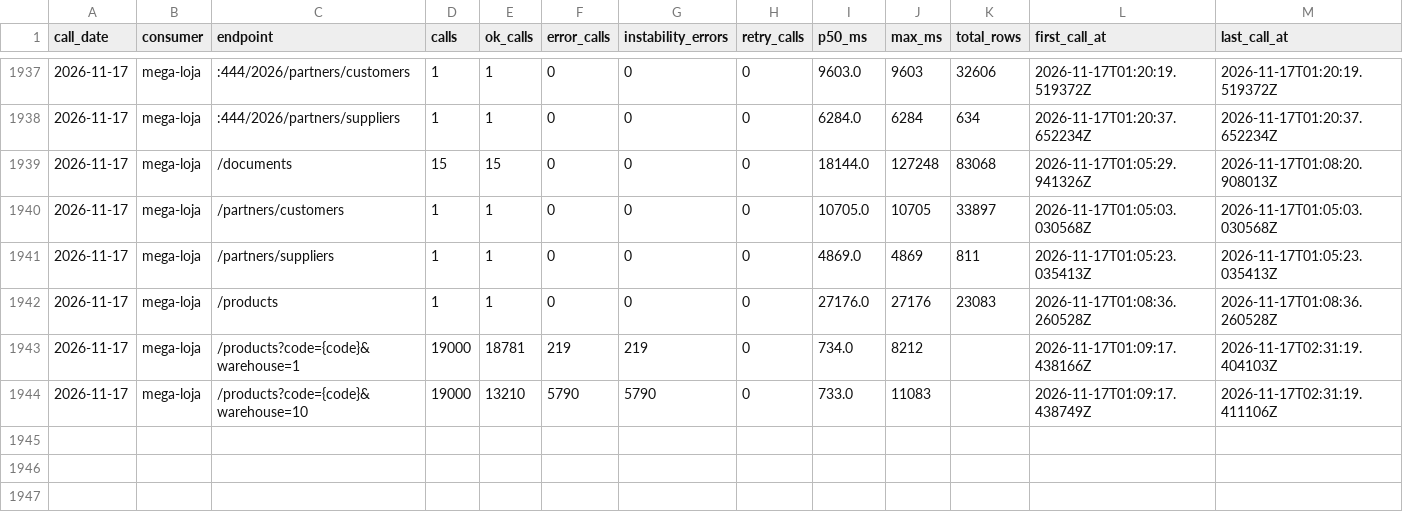
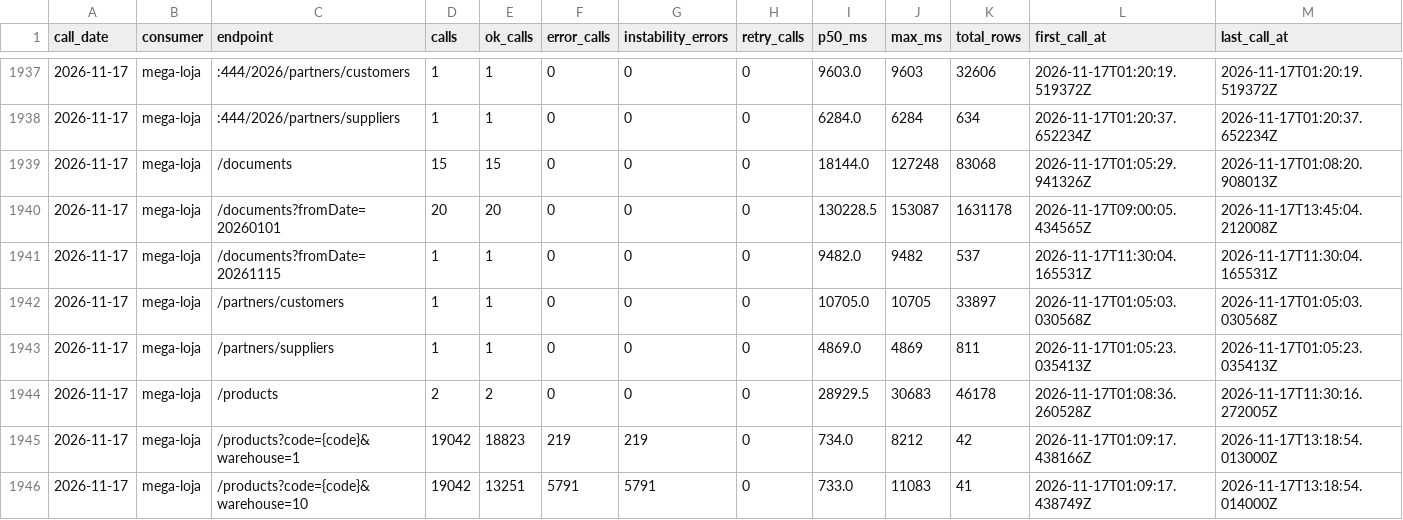
Before and after one commit to xxffoottxx/artsoft-call-log, a CSV file: daily_summary.csv, drawn as a sheet; only a part is shown, gaps mark what is left out.

Commit message:
call-log 2026-11-17: 38128 calls, 6010 errors; box 25573 reads, 7 writes

```diff
--- a/daily_summary.csv
+++ b/daily_summary.csv
@@ -1939,6 +1939,8 @@ call_date,consumer,endpoint,calls,ok_calls,error_calls,instability_errors,retry_
 2026-11-17,mega-loja,/documents,15,15,0,0,0,18144.0,127248,83068,2026-11-17T01:05:29.941326Z,2026-11-17T01:08:20.908013Z
+2026-11-17,mega-loja,/documents?fromDate=20260101,20,20,0,0,0,130228.5,153087,1631178,2026-11-17T09:00:05.434565Z,2026-11-17T13:45:04.212008Z
+2026-11-17,mega-loja,/documents?fromDate=20261115,1,1,0,0,0,9482.0,9482,537,2026-11-17T11:30:04.165531Z,2026-11-17T11:30:04.165531Z
 2026-11-17,mega-loja,/partners/customers,1,1,0,0,0,10705.0,10705,33897,2026-11-17T01:05:03.030568Z,2026-11-17T01:05:03.030568Z
 2026-11-17,mega-loja,/partners/suppliers,1,1,0,0,0,4869.0,4869,811,2026-11-17T01:05:23.035413Z,2026-11-17T01:05:23.035413Z
-2026-11-17,mega-loja,/products,1,1,0,0,0,27176.0,27176,23083,2026-11-17T01:08:36.260528Z,2026-11-17T01:08:36.260528Z
-2026-11-17,mega-loja,/products?code={code}&warehouse=1,19000,18781,219,219,0,734.0,8212,,2026-11-17T01:09:17.438166Z,2026-11-17T02:31:19.404103Z
-2026-11-17,mega-loja,/products?code={code}&warehouse=10,19000,13210,5790,5790,0,733.0,11083,,2026-11-17T01:09:17.438749Z,2026-11-17T02:31:19.411106Z
+2026-11-17,mega-loja,/products,2,2,0,0,0,28929.5,30683,46178,2026-11-17T01:08:36.260528Z,2026-11-17T11:30:16.272005Z
+2026-11-17,mega-loja,/products?code={code}&warehouse=1,19042,18823,219,219,0,734.0,8212,42,2026-11-17T01:09:17.438166Z,2026-11-17T13:18:54.013000Z
+2026-11-17,mega-loja,/products?code={code}&warehouse=10,19042,13251,5791,5791,0,733.0,11083,41,2026-11-17T01:09:17.438749Z,2026-11-17T13:18:54.014000Z
```
Also changed, not shown: caixa_resumo.csv, 2 other files.
